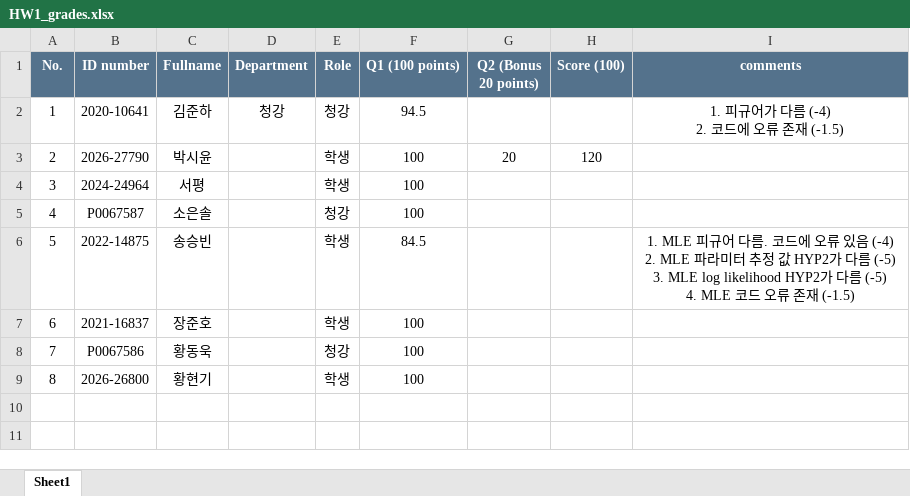
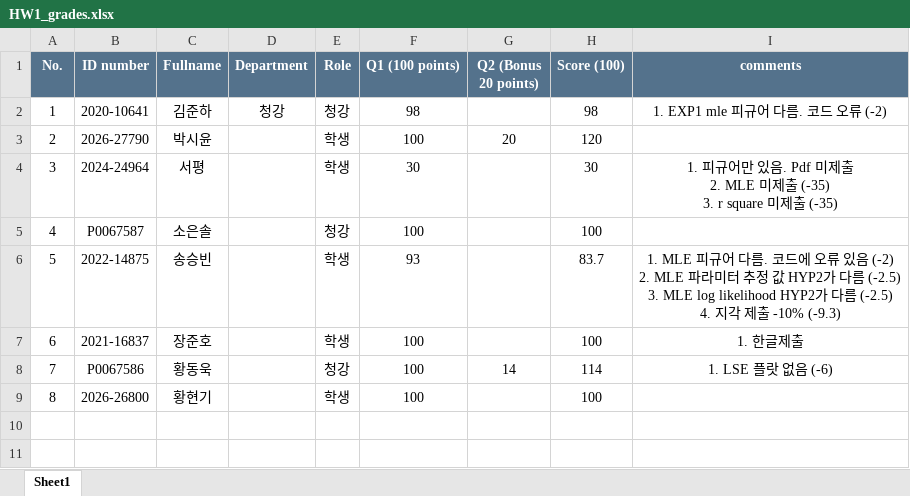
Before and after one commit to kjy200122/2026_Computational-Modeling, an Excel workbook: HW1/Submissions/HW1_grades.xlsx, sheet Sheet1, drawn as a sheet; only a part is shown; values as stored, in another font and other column widths than the file's, no borders; ↵ is a line break in a cell; the diff names each change by its address in the sheet, - before the commit and + after, or states it on an @@ line.

```diff
--- a/HW1/Submissions/HW1_grades.xlsx (sheet Sheet1)
+++ b/HW1/Submissions/HW1_grades.xlsx (sheet Sheet1)
-F2 (Q1 (100 points)): 94.5
+F2 (Q1 (100 points)): 98
-H2 (Score (100)): (empty)
+H2 (Score (100)): 98
-I2 (comments): 1. 피규어가 다름 (-4) ↵ 2. 코드에 오류 존재 (-1.5)
+I2 (comments): 1. EXP1 mle 피규어 다름. 코드 오류 (-2)
-F4 (Q1 (100 points)): 100
+F4 (Q1 (100 points)): 30
-H4 (Score (100)): (empty)
+H4 (Score (100)): 30
-I4 (comments): (empty)
+I4 (comments): 1. 피규어만 있음. Pdf 미제출 ↵ 2. MLE 미제출 (-35) ↵ 3. r square 미제출 (-35)
-H5 (Score (100)): (empty)
+H5 (Score (100)): 100
-F6 (Q1 (100 points)): 84.5
+F6 (Q1 (100 points)): 93
-H6 (Score (100)): (empty)
+H6 (Score (100)): 83.7
-I6 (comments): …있음 (-4) ↵ 2. MLE 파라미터 추정 값 HYP2가 다름 (-5) ↵ 3. MLE log likelihood HYP2가 다름 (-5) ↵ 4. MLE 코드 오류 존재 (-1.5)
+I6 (comments): …있음 (-2) ↵ 2. MLE 파라미터 추정 값 HYP2가 다름 (-2.5) ↵ 3. MLE log likelihood HYP2가 다름 (-2.5) ↵ 4. 지각 제출 -10% (-9.3)
-H7 (Score (100)): (empty)
+H7 (Score (100)): 100
-I7 (comments): (empty)
+I7 (comments): 1. 한글제출
-G8 (Q2 (Bonus 20 points)): (empty)
+G8 (Q2 (Bonus 20 points)): 14
-H8 (Score (100)): (empty)
+H8 (Score (100)): 114
-I8 (comments): (empty)
+I8 (comments): 1. LSE 플랏 없음 (-6)
-H9 (Score (100)): (empty)
+H9 (Score (100)): 100
```
Also changed, not shown: 25 other files.
